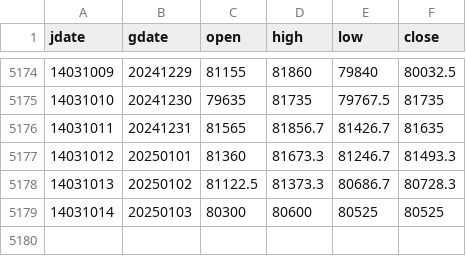
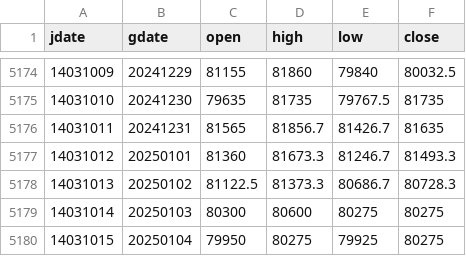
Before and after one commit to m-ahmadi/dollar, a CSV file: data/dollar.csv, drawn as a sheet; only a part is shown, gaps mark what is left out.

Commit message:
data update

```diff
--- a/data/dollar.csv
+++ b/data/dollar.csv
@@ -5178,2 +5178,3 @@ jdate,gdate,open,high,low,close
 14031013,20250102,81122.5,81373.3,80686.7,80728.3
-14031014,20250103,80300,80600,80525,80525
+14031014,20250103,80300,80600,80275,80275
+14031015,20250104,79950,80275,79925,80275
```
Also changed, not shown: 7 other files.
